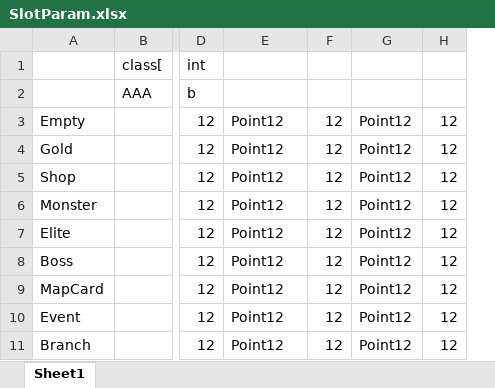
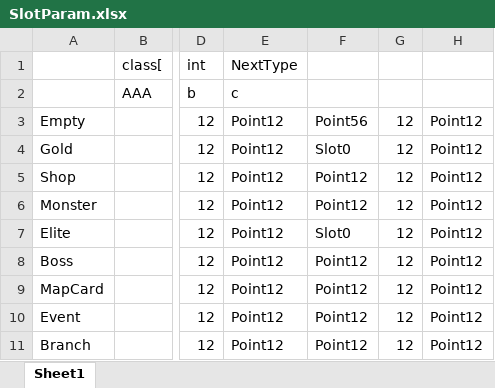
Before and after one commit to dajing1564335/ExcelBuilder, an Excel workbook: Data/Table/SlotParam.xlsx, sheet Sheet1, drawn as a sheet; only a part is shown, gaps mark what is left out; values as stored, in another font and other column widths than the file's, no borders; removed rows and columns are numbered as before the commit, all else as after; the diff names each change by its address in the sheet, - before the commit and + after, or states it on an @@ line.

Commit message:
测试文件修改

```diff
--- a/Data/Table/SlotParam.xlsx (sheet Sheet1)
+++ b/Data/Table/SlotParam.xlsx (sheet Sheet1)
+column F, rows 3-11: Point56 | Slot0 | Point12 | Point12 | Slot0 | Point12 | Point12 | Point12 | Point12
-column H, rows 3-11: all 12
-E1: (empty)
+E1: NextType
-E2: (empty)
+E2: c
```
